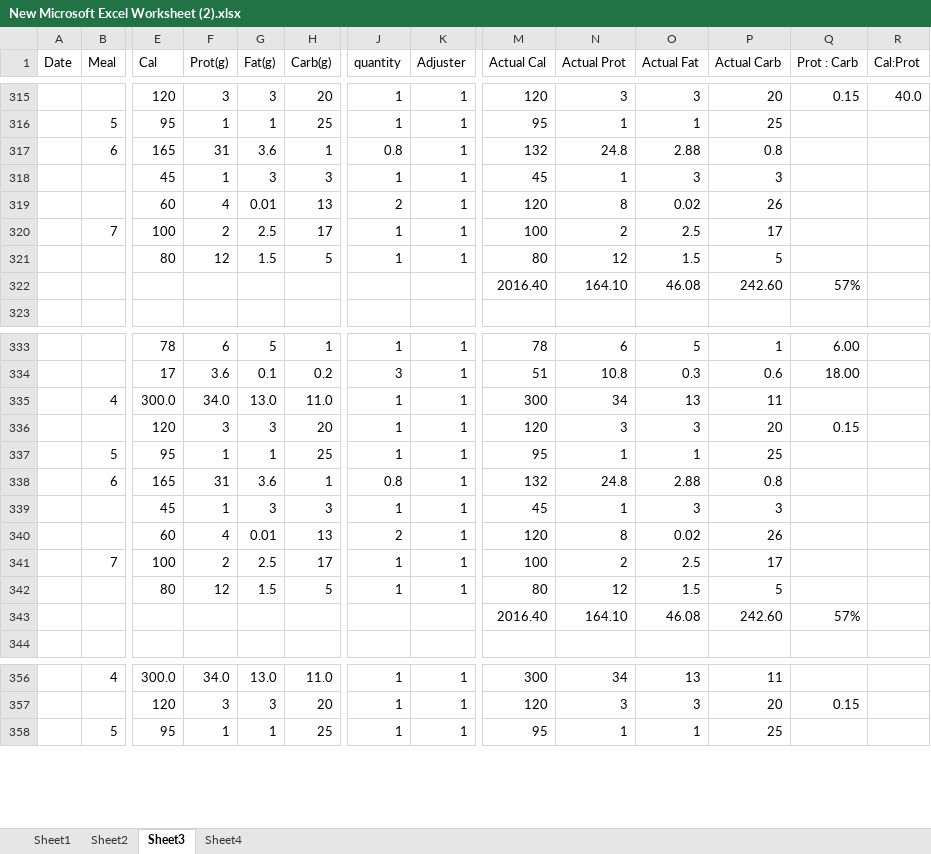
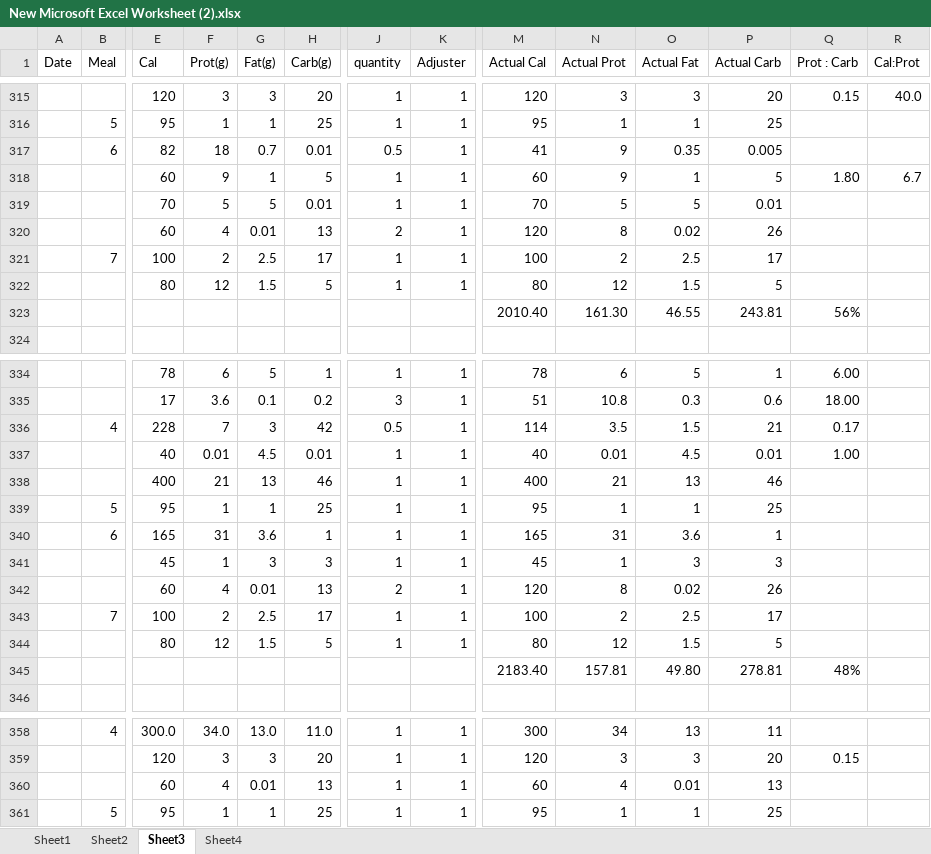
Before and after one commit to QixinC/JavaLearning, an Excel workbook: New Microsoft Excel Worksheet (2).xlsx, sheet Sheet3, drawn as a sheet; only a part is shown, gaps mark what is left out; values as stored, in another font and other column widths than the file's, no borders; removed rows and columns are numbered as before the commit, all else as after; rows hold the shown columns only; the diff covers the shown part only; the diff names each change by its address in the sheet, - before the commit and + after, or states it on an @@ line.

Commit message:
Add files via upload

```diff
--- a/New Microsoft Excel Worksheet (2).xlsx (sheet Sheet3)
+++ b/New Microsoft Excel Worksheet (2).xlsx (sheet Sheet3)
-row 317:  | 6 | 165 | 31 | 3.6 | 1 | 0.8 | 1 | 132 | 24.8 | 2.88 | 0.8
-row 318:  |  | 45 | 1 | 3 | 3 | 1 | 1 | 45 | 1 | 3 | 3
+row 317:  | 6 | 82 | 18 | 0.7 | 0.01 | 0.5 | 1 | 41 | 9 | 0.35 | 0.005
+row 318:  |  | 60 | 9 | 1 | 5 | 1 | 1 | 60 | 9 | 1 | 5 | 1.80 | 6.7
+row 319:  |  | 70 | 5 | 5 | 0.01 | 1 | 1 | 70 | 5 | 5 | 0.01
-row 322:  |  |  |  |  |  |  |  | 2016.40 | 164.10 | 46.08 | 242.60 | 57%
+row 323:  |  |  |  |  |  |  |  | 2010.40 | 161.30 | 46.55 | 243.81 | 56%
-row 335:  | 4 | 300.0 | 34.0 | 13.0 | 11.0 | 1 | 1 | 300 | 34 | 13 | 11
-row 336:  |  | 120 | 3 | 3 | 20 | 1 | 1 | 120 | 3 | 3 | 20 | 0.15
+row 336:  | 4 | 228 | 7 | 3 | 42 | 0.5 | 1 | 114 | 3.5 | 1.5 | 21 | 0.17
+row 337:  |  | 40 | 0.01 | 4.5 | 0.01 | 1 | 1 | 40 | 0.01 | 4.5 | 0.01 | 1.00
+row 338:  |  | 400 | 21 | 13 | 46 | 1 | 1 | 400 | 21 | 13 | 46
-J340 (quantity): 0.8
+J340 (quantity): 1
-M340 (Actual Cal): 132
+M340 (Actual Cal): 165
-N340 (Actual Prot): 24.8
+N340 (Actual Prot): 31
-O340 (Actual Fat): 2.88
+O340 (Actual Fat): 3.6
-P340 (Actual Carb): 0.8
+P340 (Actual Carb): 1
-row 343:  |  |  |  |  |  |  |  | 2016.40 | 164.10 | 46.08 | 242.60 | 57%
+row 345:  |  |  |  |  |  |  |  | 2183.40 | 157.81 | 49.80 | 278.81 | 48%
+row 360:  |  | 60 | 4 | 0.01 | 13 | 1 | 1 | 60 | 4 | 0.01 | 13
```
Also changed, not shown: 1 added row and 1 removed row elsewhere in this sheet, formulas that keep their value.
